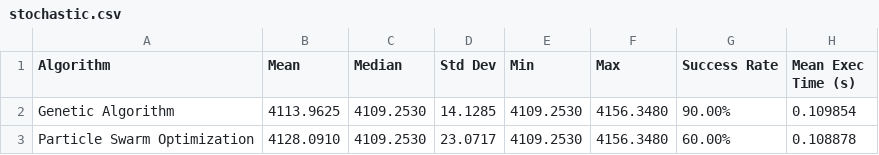
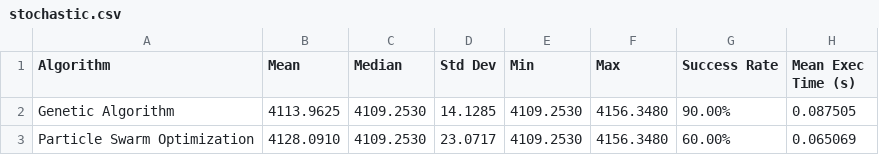
Before and after one commit to DenysLutsenko1/tsp-tourist-optimization, a CSV file: results/stochastic.csv, drawn as a sheet.

```diff
--- a/results/stochastic.csv
+++ b/results/stochastic.csv
@@ -1,3 +1,3 @@
 Algorithm,Mean,Median,Std Dev,Min,Max,Success Rate,Mean Exec Time (s)
-Genetic Algorithm,4113.9625,4109.2530,14.1285,4109.2530,4156.3480,90.00%,0.109854
-Particle Swarm Optimization,4128.0910,4109.2530,23.0717,4109.2530,4156.3480,60.00%,0.108878
+Genetic Algorithm,4113.9625,4109.2530,14.1285,4109.2530,4156.3480,90.00%,0.087505
+Particle Swarm Optimization,4128.0910,4109.2530,23.0717,4109.2530,4156.3480,60.00%,0.065069
```
Also changed, not shown: results/algorithm_results.csv, 2 other files.
